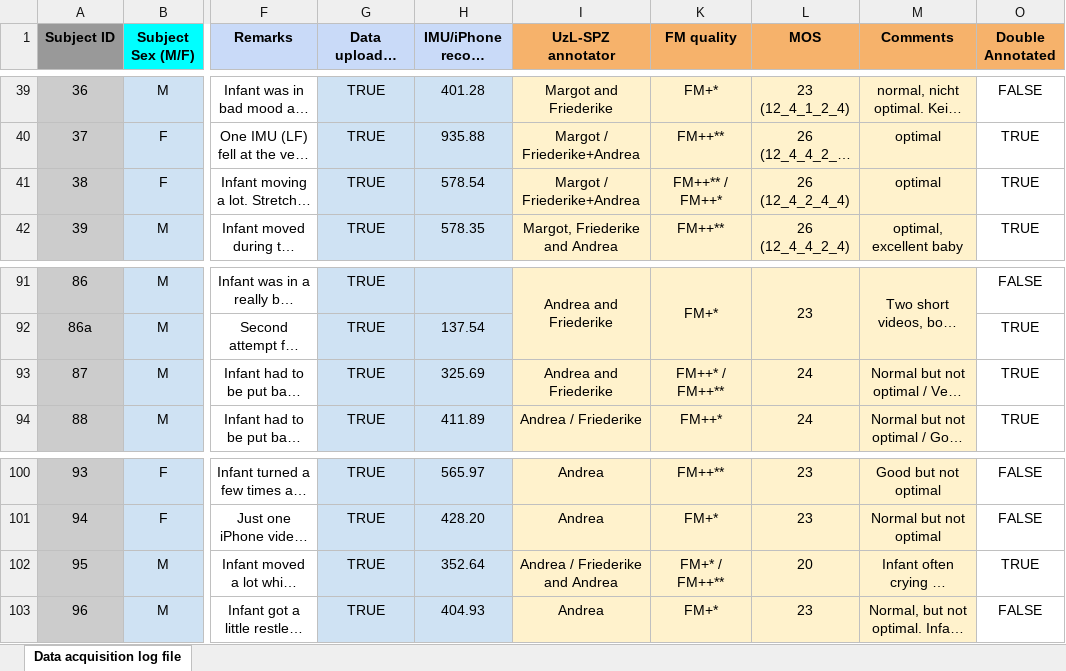
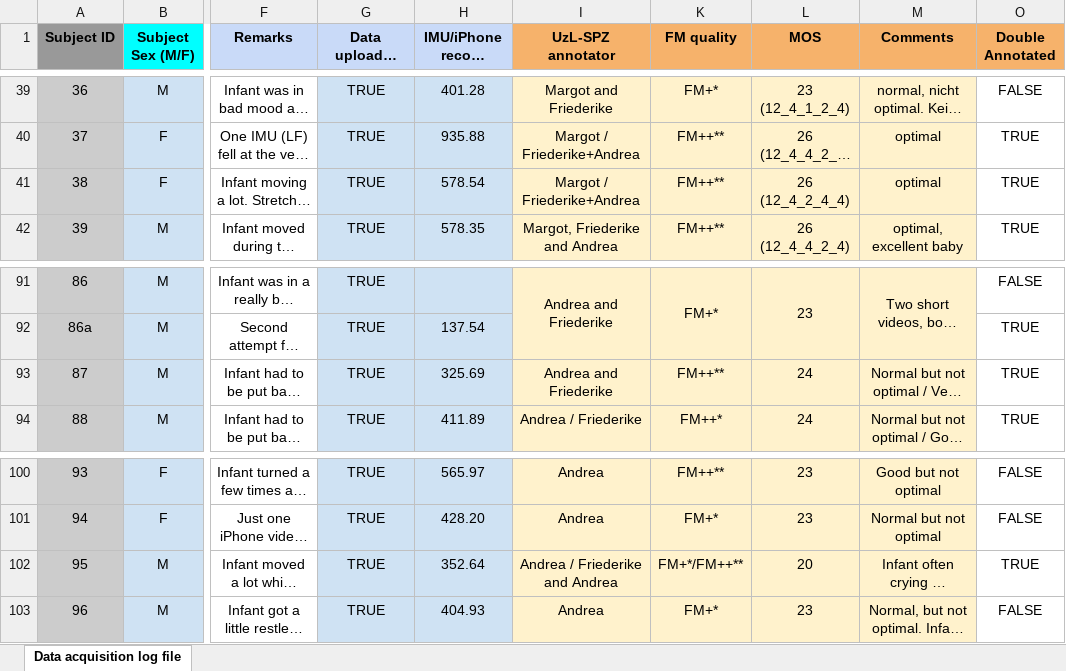
Before and after one commit to SonnyFixit/Master_Thesis, an Excel workbook: Data acquisition log file.xlsx, sheet Data acquisition log file, drawn as a sheet; only a part is shown, gaps mark what is left out; long unchanged cells end in …; values as stored, in another font and other column widths than the file's, no borders; charts and pictures and conditional formats not drawn; the diff names each change by its address in the sheet, - before the commit and + after, or states it on an @@ line.

```diff
--- a/Data acquisition log file.xlsx (sheet Data acquisition log file)
+++ b/Data acquisition log file.xlsx (sheet Data acquisition log file)
-K41 (FM quality): FM++** / FM++*
+K41 (FM quality): FM++**
-K93 (FM quality): FM++* / FM++**
+K93 (FM quality): FM++**
-K102 (FM quality): FM+* / FM++**
+K102 (FM quality): FM+*/FM++**
```
Also changed, not shown: 8 other files.
